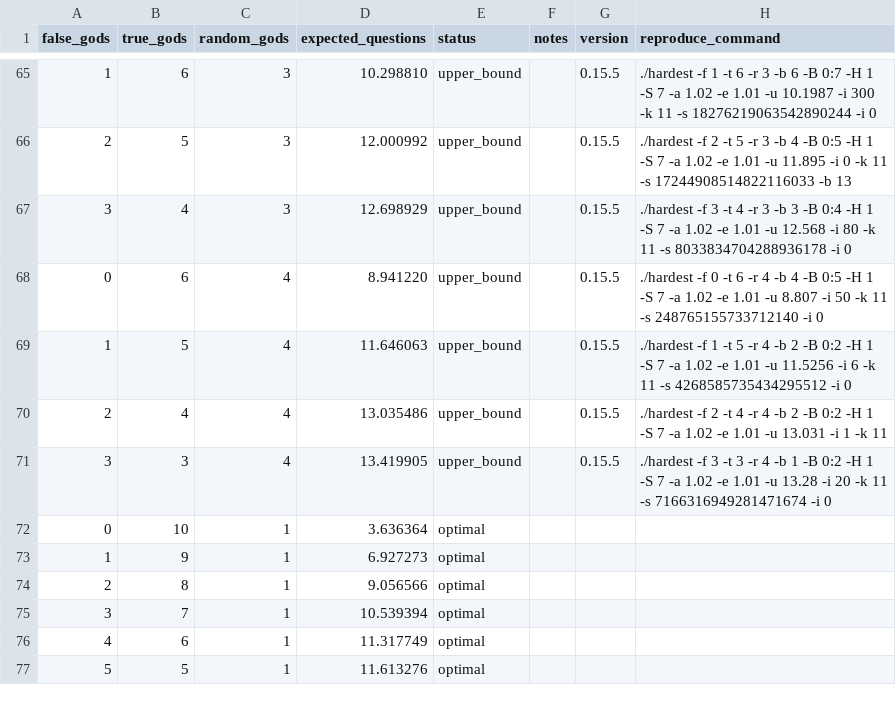
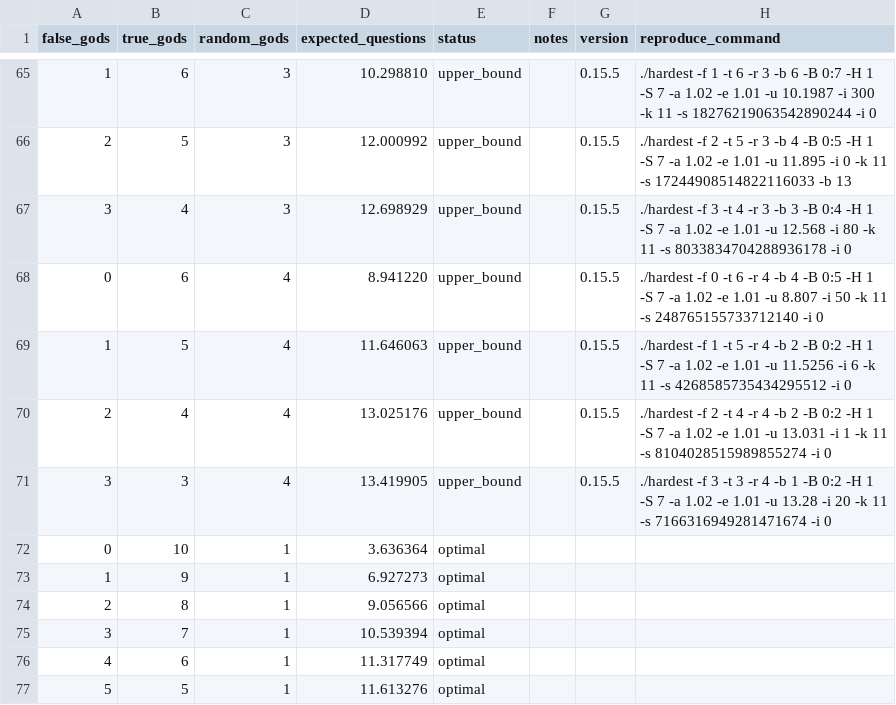
Before and after one commit to DanielVallstrom/hardest, a CSV file: best_known_bounds.csv, drawn as a sheet; only a part is shown, gaps mark what is left out.

Commit message:
Update best_known_bounds.csv with new data

```diff
--- a/best_known_bounds.csv
+++ b/best_known_bounds.csv
@@ -69,3 +69,3 @@ false_gods,true_gods,random_gods,expected_questions,status,notes,version,reprodu
 1,5,4,11.646063,upper_bound,,0.15.5,./hardest -f 1 -t 5 -r 4 -b 2 -B 0:2 -H 1 -S 7 -a 1.02 -e 1.01 -u 11.5256 -i 6 -k 11 -s 4268585735434295512 -i 0
-2,4,4,13.035486,upper_bound,,0.15.5,./hardest -f 2 -t 4 -r 4 -b 2 -B 0:2 -H 1 -S 7 -a 1.02 -e 1.01 -u 13.031 -i 1 -k 11
+2,4,4,13.025176,upper_bound,,0.15.5,./hardest -f 2 -t 4 -r 4 -b 2 -B 0:2 -H 1 -S 7 -a 1.02 -e 1.01 -u 13.031 -i 1 -k 11 -s 8104028515989855274 -i 0
 3,3,4,13.419905,upper_bound,,0.15.5,./hardest -f 3 -t 3 -r 4 -b 1 -B 0:2 -H 1 -S 7 -a 1.02 -e 1.01 -u 13.28 -i 20 -k 11 -s 7166316949281471674 -i 0
```
